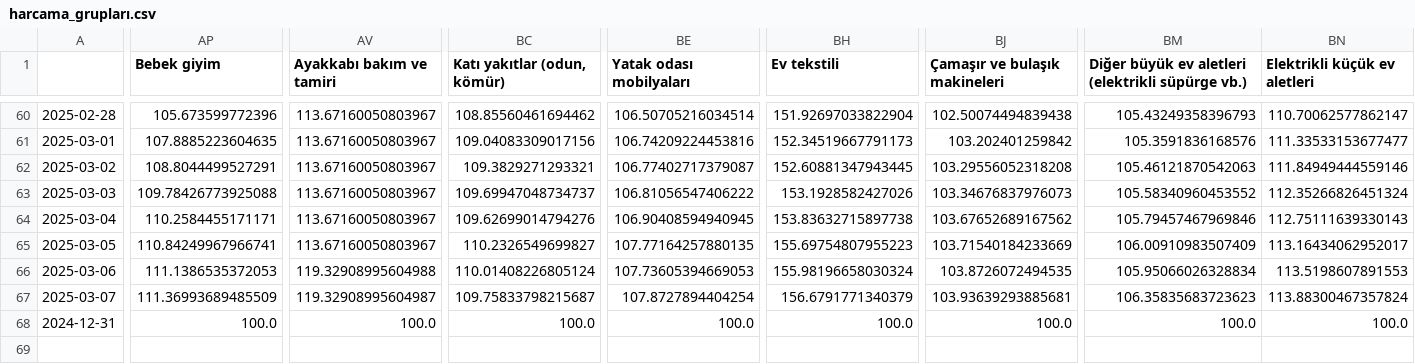
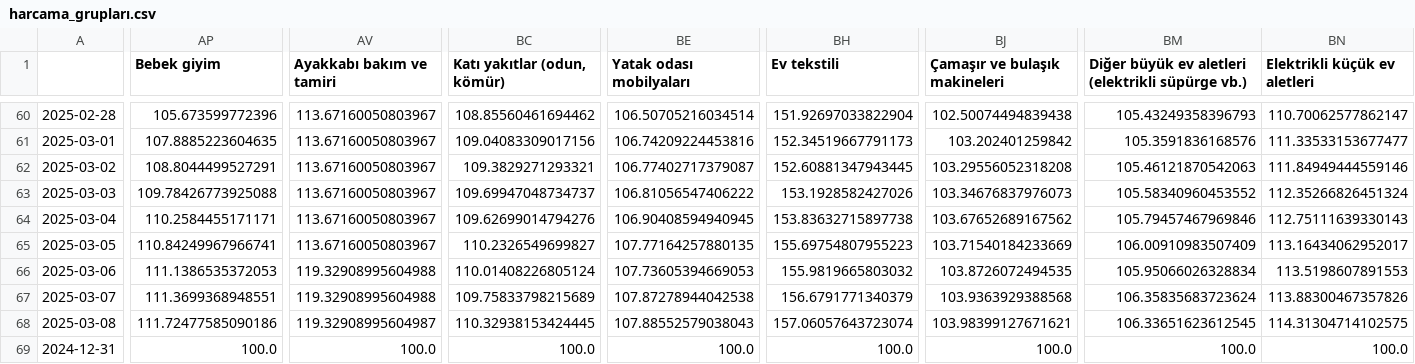
Before and after one commit to kaboya19/web-tufe-streamlit, a CSV file: harcama_grupları.csv, drawn as a sheet; only a part is shown, gaps mark what is left out; rows hold the shown columns only; the diff covers the shown part only; the diff names each change by its address in the sheet, - before the commit and + after, or states it on an @@ line.

```diff
--- a/harcama_grupları.csv
+++ b/harcama_grupları.csv
-BH66 (Ev tekstili): 155.98196658030324
+BH66 (Ev tekstili): 155.9819665803032
-AP67 (Bebek giyim): 111.36993689485509
+AP67 (Bebek giyim): 111.3699368948551
-AV67 (Ayakkabı bakım ve tamiri): 119.32908995604987
+AV67 (Ayakkabı bakım ve tamiri): 119.32908995604988
-BC67 (Katı yakıtlar (odun, kömür)): 109.75833798215687
+BC67 (Katı yakıtlar (odun, kömür)): 109.75833798215689
-BE67 (Yatak odası mobilyaları): 107.8727894404254
+BE67 (Yatak odası mobilyaları): 107.87278944042538
-BJ67 (Çamaşır ve bulaşık makineleri): 103.93639293885681
+BJ67 (Çamaşır ve bulaşık makineleri): 103.9363929388568
-BM67: 106.35835683723623
+BM67: 106.35835683723624
-BN67 (Elektrikli küçük ev aletleri): 113.88300467357824
+BN67 (Elektrikli küçük ev aletleri): 113.88300467357826
+row 68: 2025-03-08 | 111.72477585090186 | 119.32908995604987 | 110.32938153424445 | 107.88552579038043 | 157.06057643723074 | 103.98399127671621 | 106.33651623612545 | 114.31304714102575
```
Also changed, not shown: 7 edited cells elsewhere in this file, anagruplar.csv, gruplar.csv, 11 other files.
